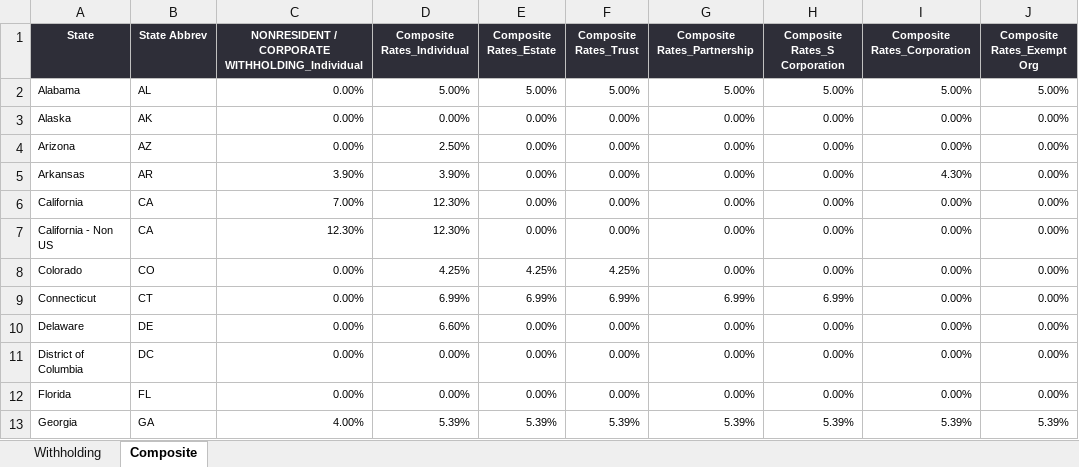
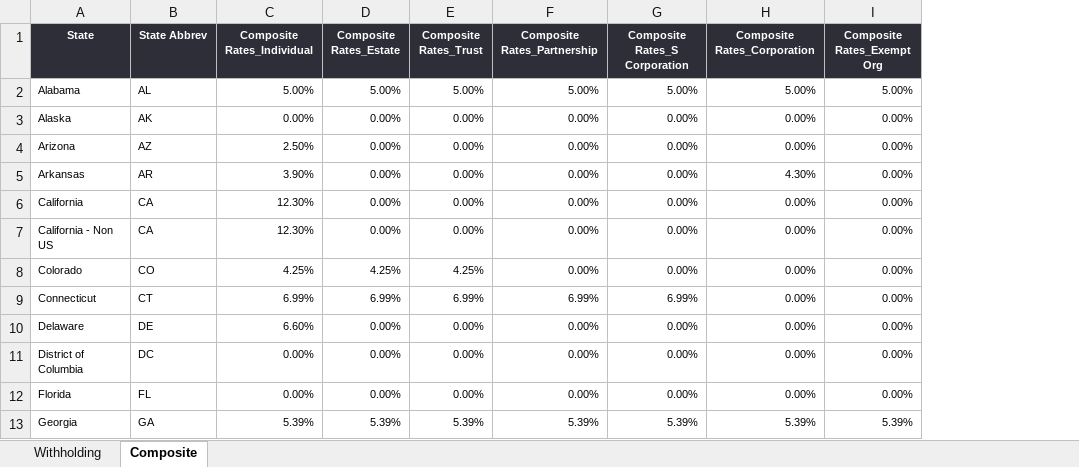
Before and after one commit to lidia-k/FundFlow, an Excel workbook: data/samples/input/SALT Matrix_v1.2.xlsx, sheet Composite, drawn as a sheet; only a part is shown; values as stored, in another font and other column widths than the file's, no borders; the diff names each change by its address in the sheet, - before the commit and + after, or states it on an @@ line.

```diff
--- a/data/samples/input/SALT Matrix_v1.2.xlsx (sheet Composite)
+++ b/data/samples/input/SALT Matrix_v1.2.xlsx (sheet Composite)
-column C, rows 1-13: NONRESIDENT / CORPORATE WITHHOLDING_Individual | 0.00% | 0.00% | 0.00% | 3.90% | 7.00% | 12.30% | 0.00% | 0.00% | 0.00% | 0.00% | 0.00% | 4.00%
```
Also changed, not shown: 8 other files.
